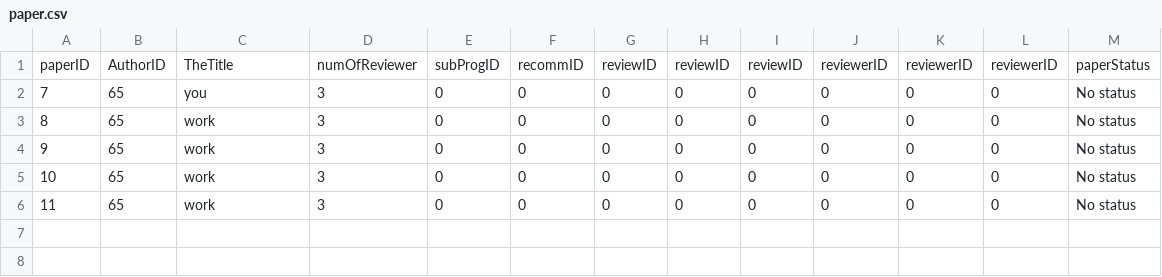
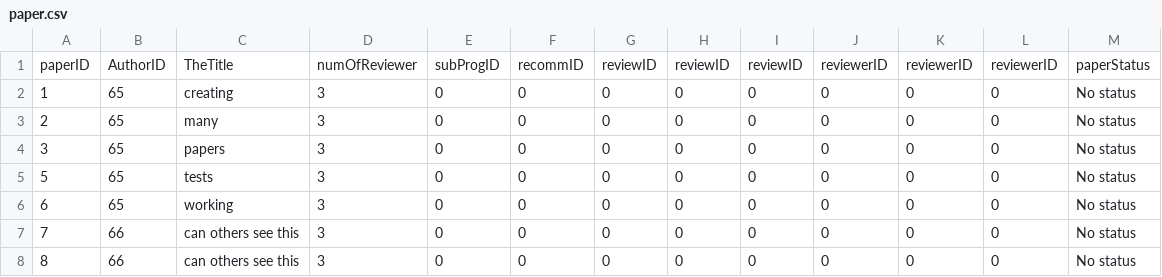
Before and after one commit to mhswelam/ConferenceManagerProject, a CSV file: paper.csv, drawn as a sheet.

Commit message:
fixed Paper list so authors only see there own submissions

```diff
--- a/paper.csv
+++ b/paper.csv
@@ -1,6 +1,8 @@
 paperID,AuthorID,TheTitle,numOfReviewer,subProgID,recommID,reviewID,reviewID,reviewID,reviewerID,reviewerID,reviewerID,paperStatus
-7,65,you,3,0,0,0,0,0,0,0,0,No status
-8,65,work,3,0,0,0,0,0,0,0,0,No status
-9,65,work,3,0,0,0,0,0,0,0,0,No status
-10,65,work,3,0,0,0,0,0,0,0,0,No status
-11,65,work,3,0,0,0,0,0,0,0,0,No status
+1,65,creating,3,0,0,0,0,0,0,0,0,No status
+2,65,many,3,0,0,0,0,0,0,0,0,No status
+3,65,papers,3,0,0,0,0,0,0,0,0,No status
+5,65,tests,3,0,0,0,0,0,0,0,0,No status
+6,65,working,3,0,0,0,0,0,0,0,0,No status
+7,66,can others see this,3,0,0,0,0,0,0,0,0,No status
+8,66,can others see this,3,0,0,0,0,0,0,0,0,No status
```
Also changed, not shown: 2 other files.
